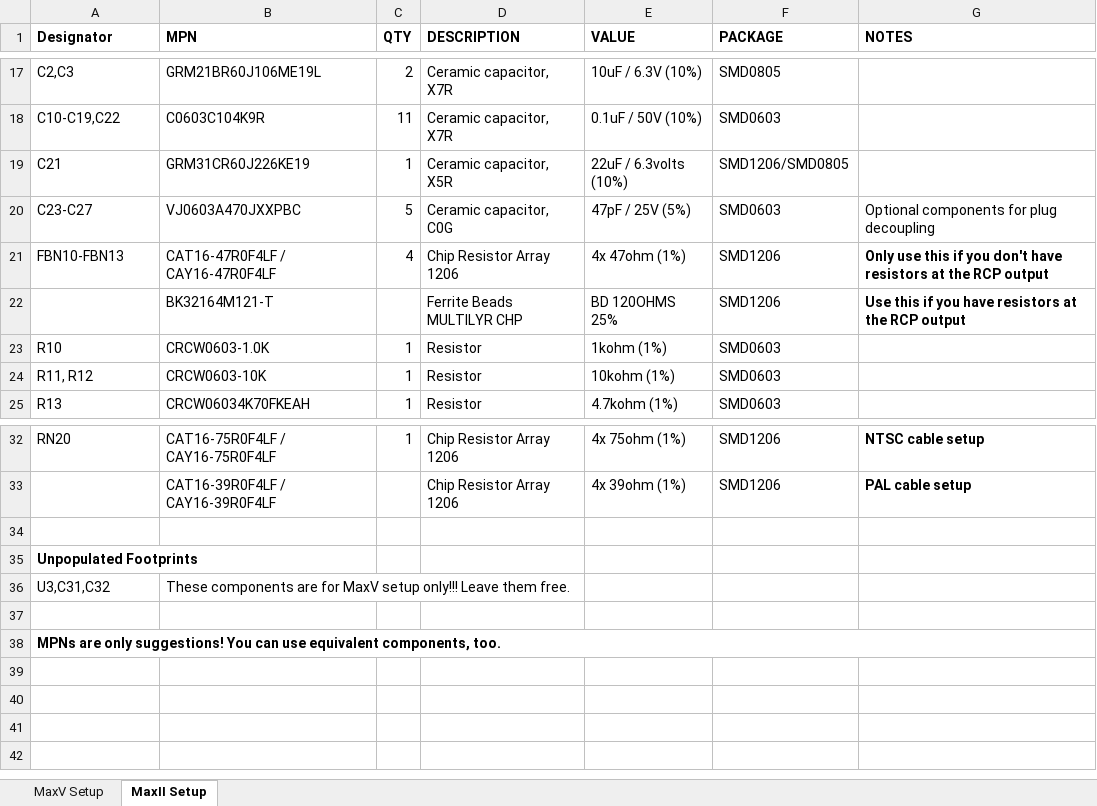
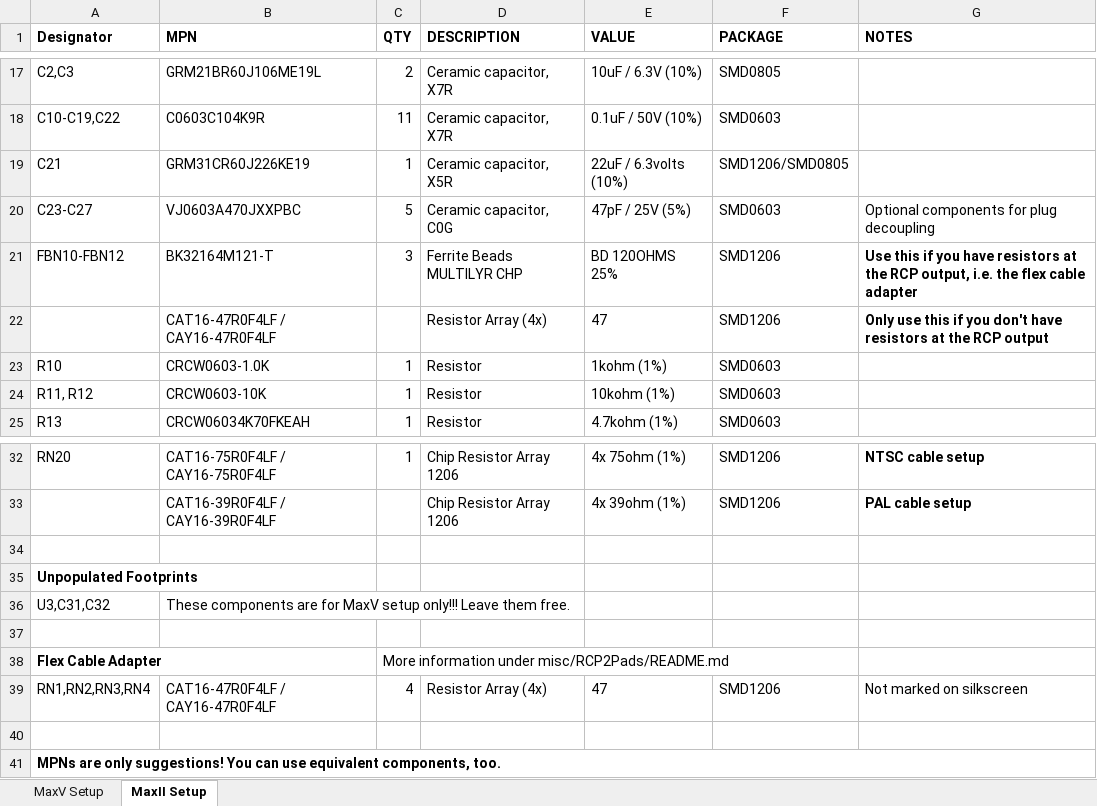
Before and after one commit to RetroGamerStuff/n64rgb, an Excel workbook: generalRGBmod/Main-PCB/v1/BOM_n64rgbv1.xlsx, sheet MaxII Setup, drawn as a sheet; only a part is shown, gaps mark what is left out; values as stored, in another font and other column widths than the file's, no borders; removed rows and columns are numbered as before the commit, all else as after; the diff names each change by its address in the sheet, - before the commit and + after, or states it on an @@ line.

Commit message:
upload new design for RCP2Pads

```diff
--- a/generalRGBmod/Main-PCB/v1/BOM_n64rgbv1.xlsx (sheet MaxII Setup)
+++ b/generalRGBmod/Main-PCB/v1/BOM_n64rgbv1.xlsx (sheet MaxII Setup)
-row 21: FBN10-FBN13 | CAT16-47R0F4LF / CAY16-47R0F4LF | 4 | Chip Resistor Array 1206 | 4x 47ohm (1%) | SMD1206 | Only use this if you don't have resistors at the RCP output
-A21 (Designator): (empty)
+A21 (Designator): FBN10-FBN12
-C21 (QTY): (empty)
+C21 (QTY): 3
-G21 (NOTES): …the RCP output
+G21 (NOTES): …the RCP output, i.e. the flex cable adapter
+row 22:  | CAT16-47R0F4LF / CAY16-47R0F4LF |  | Resistor Array (4x) | 47 | SMD1206 | Only use this if you don't have resistors at the RCP output
+row 37: (empty)
+row 38: Flex Cable Adapter |  | More information under misc/RCP2Pads/README.md
+row 39: RN1,RN2,RN3,RN4 | CAT16-47R0F4LF / CAY16-47R0F4LF | 4 | Resistor Array (4x) | 47 | SMD1206 | Not marked on silkscreen
```
Also changed, not shown: sheet MaxV Setup, advancedRGBmod/Main-PCB/doc/n64adv_BOM.xlsx, generalRGBmod/Main-PCB/v2/BOM_n64rgbv2.xlsx, 12 other files.
